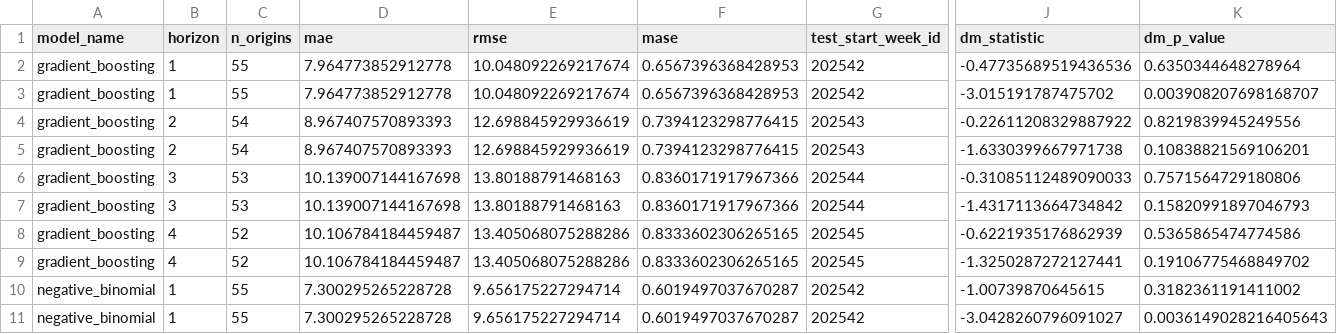
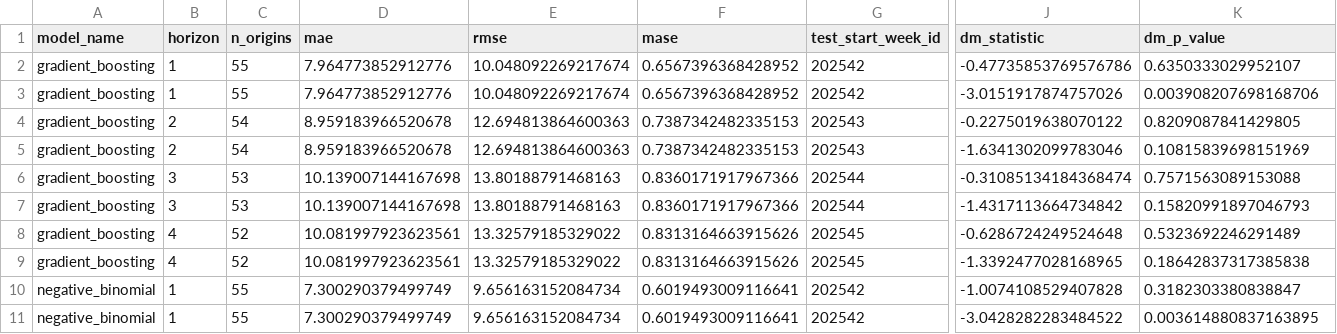
Before and after one commit to Collinsthe4th/infectious-disease-data-pipeline, a CSV file: results/data/LASSA_reproduced_evaluation.csv, drawn as a sheet; only a part is shown, gaps mark what is left out; the diff covers the shown part only; the diff names each change by its address in the sheet, - before the commit and + after, or states it on an @@ line.

Commit message:
Updated the results report with the latest NCDC data

```diff
--- a/results/data/LASSA_reproduced_evaluation.csv
+++ b/results/data/LASSA_reproduced_evaluation.csv
-D2:D3 (mae): 7.964773852912778
+D2:D3 (mae): 7.964773852912776
-F2:F3 (mase): 0.6567396368428953
+F2:F3 (mase): 0.6567396368428952
-J2 (dm_statistic): -0.47735689519436536
+J2 (dm_statistic): -0.47735853769576786
-K2 (dm_p_value): 0.6350344648278964
+K2 (dm_p_value): 0.6350333029952107
-J3 (dm_statistic): -3.015191787475702
+J3 (dm_statistic): -3.0151917874757026
-K3 (dm_p_value): 0.003908207698168707
+K3 (dm_p_value): 0.003908207698168706
-D4:D5 (mae): 8.967407570893393
+D4:D5 (mae): 8.959183966520678
-E4:E5 (rmse): 12.698845929936619
+E4:E5 (rmse): 12.694813864600363
-F4:F5 (mase): 0.7394123298776415
+F4:F5 (mase): 0.7387342482335153
-J4 (dm_statistic): -0.22611208329887922
+J4 (dm_statistic): -0.2275019638070122
-K4 (dm_p_value): 0.8219839945249556
+K4 (dm_p_value): 0.8209087841429805
-J5 (dm_statistic): -1.6330399667971738
+J5 (dm_statistic): -1.6341302099783046
-K5 (dm_p_value): 0.10838821569106201
+K5 (dm_p_value): 0.10815839698151969
-J6 (dm_statistic): -0.31085112489090033
+J6 (dm_statistic): -0.31085134184368474
-K6 (dm_p_value): 0.7571564729180806
+K6 (dm_p_value): 0.7571563089153088
-D8:D9 (mae): 10.106784184459487
+D8:D9 (mae): 10.081997923623561
-E8:E9 (rmse): 13.405068075288286
+E8:E9 (rmse): 13.32579185329022
-F8:F9 (mase): 0.8333602306265165
+F8:F9 (mase): 0.8313164663915626
-J8 (dm_statistic): -0.6221935176862939
+J8 (dm_statistic): -0.6286724249524648
-K8 (dm_p_value): 0.5365865474774586
+K8 (dm_p_value): 0.5323692246291489
-J9 (dm_statistic): -1.3250287272127441
+J9 (dm_statistic): -1.3392477028168965
-K9 (dm_p_value): 0.19106775468849702
+K9 (dm_p_value): 0.18642837317385838
-D10:D11 (mae): 7.300295265228728
+D10:D11 (mae): 7.300290379499749
-E10:E11 (rmse): 9.656175227294714
+E10:E11 (rmse): 9.656163152084734
-F10:F11 (mase): 0.6019497037670287
+F10:F11 (mase): 0.6019493009116641
-J10 (dm_statistic): -1.00739870645615
+J10 (dm_statistic): -1.0074108529407828
-K10 (dm_p_value): 0.3182361191411002
+K10 (dm_p_value): 0.3182303380838847
-J11 (dm_statistic): -3.0428260796091027
+J11 (dm_statistic): -3.0428282283484522
-K11 (dm_p_value): 0.0036149028216405643
+K11 (dm_p_value): 0.003614880837163895
```
Also changed, not shown: 150 edited cells elsewhere in this file, 3 other files.
